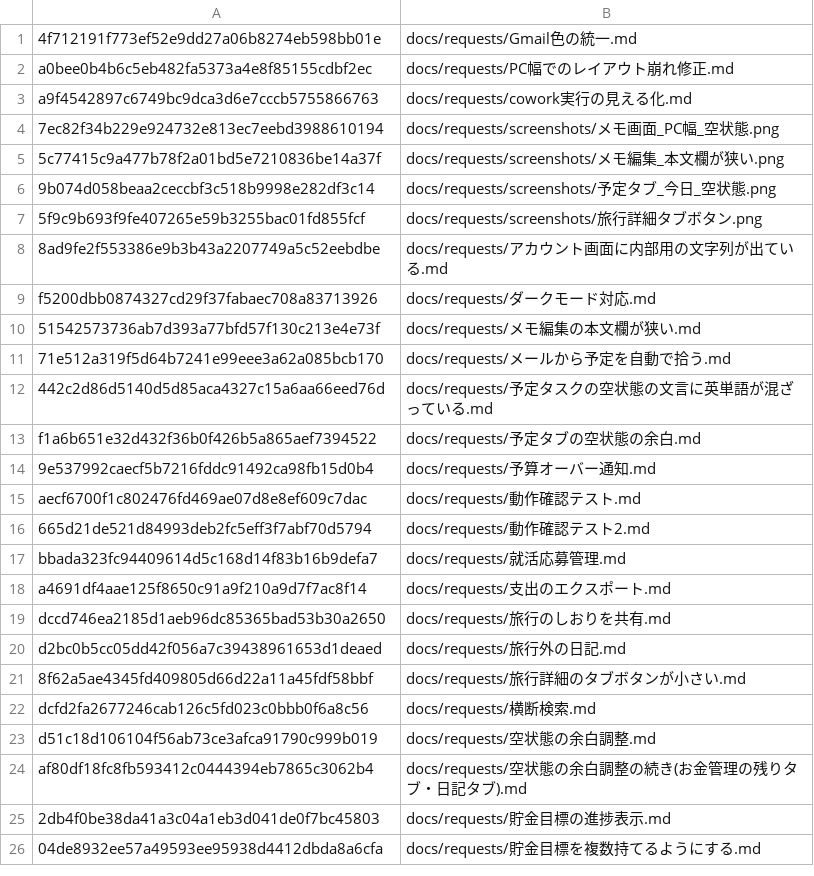
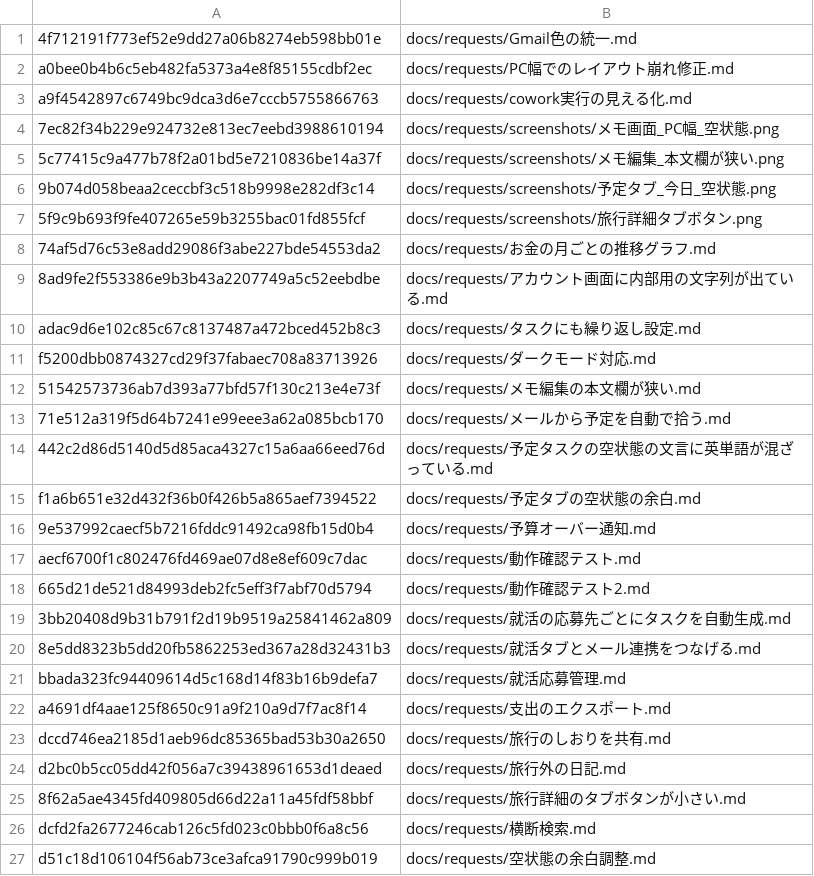
Before and after one commit to sigotoyou09231997-design/life-hub-dashboard, a TSV file: .cowork/state.tsv, drawn as a sheet; only a part is shown; the shorter side is filled out with more unchanged rows; the diff names each change by its address in the sheet, - before the commit and + after, or states it on an @@ line.

```diff
--- a/.cowork/state.tsv
+++ b/.cowork/state.tsv
+row 8: 74af5d76c53e8add29086f3abe227bde54553da2 | docs/requests/お金の月ごとの推移グラフ.md
+row 10: adac9d6e102c85c67c8137487a472bced452b8c3 | docs/requests/タスクにも繰り返し設定.md
+row 19: 3bb20408d9b31b791f2d19b9519a25841462a809 | docs/requests/就活の応募先ごとにタスクを自動生成.md
+row 20: 8e5dd8323b5dd20fb5862253ed367a28d32431b3 | docs/requests/就活タブとメール連携をつなげる.md
```
